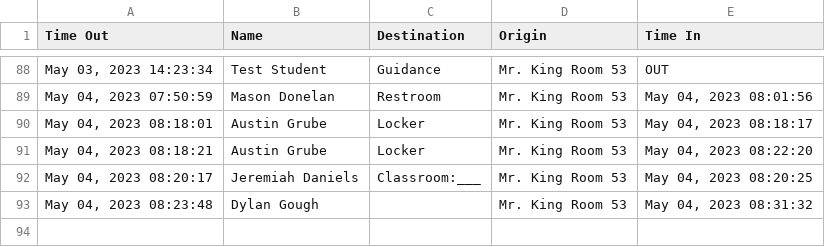
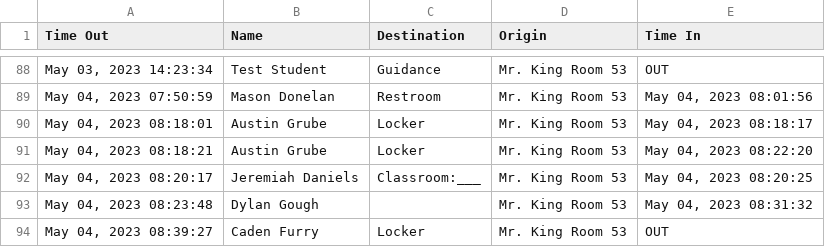
Before and after one commit to MrKing-dev/raspi_qr_passes, a CSV file: qr_passes_final/SignoutList2022.csv, drawn as a sheet; only a part is shown, gaps mark what is left out.

Commit message:
M qr_passes_final/SignoutList2022.csv

```diff
--- a/qr_passes_final/SignoutList2022.csv
+++ b/qr_passes_final/SignoutList2022.csv
@@ -93 +93,2 @@ Time Out,Name,Destination,Origin,Time In
 "May 04, 2023 08:23:48",Dylan Gough,,Mr. King Room 53,"May 04, 2023 08:31:32"
+"May 04, 2023 08:39:27",Caden Furry,Locker,Mr. King Room 53,OUT
```
